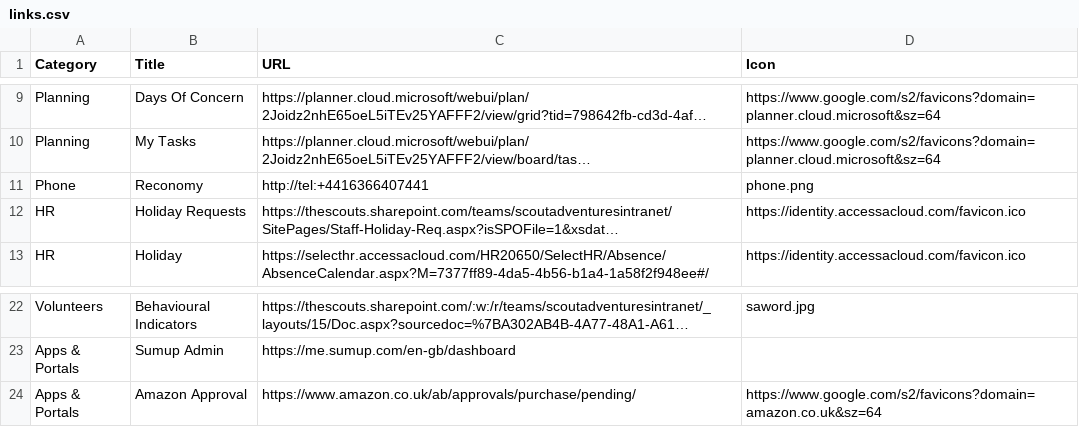
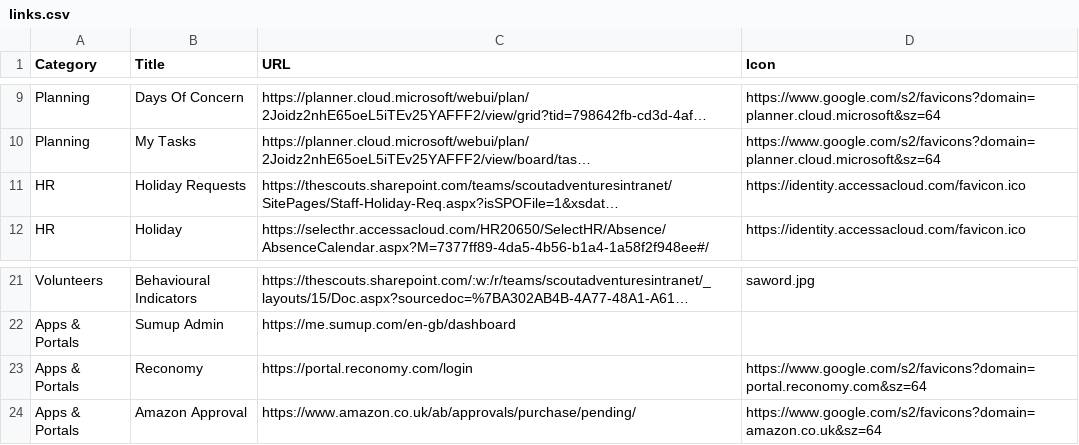
Before and after one commit to jennyy8s-youlbury/jen-homepage, a CSV file: links.csv, drawn as a sheet; only a part is shown, gaps mark what is left out; long unchanged cells end in …; removed rows and columns are numbered as before the commit, all else as after; the diff names each change by its address in the sheet, - before the commit and + after, or states it on an @@ line.

Commit message:
Update links.csv

```diff
--- a/links.csv
+++ b/links.csv
-row 11: Phone | Reconomy | http://tel:+4416366407441 | phone.png
+row 23: Apps & Portals | Reconomy | https://portal.reconomy.com/login | https://www.google.com/s2/favicons?domain=portal.reconomy.com&sz=64
```
